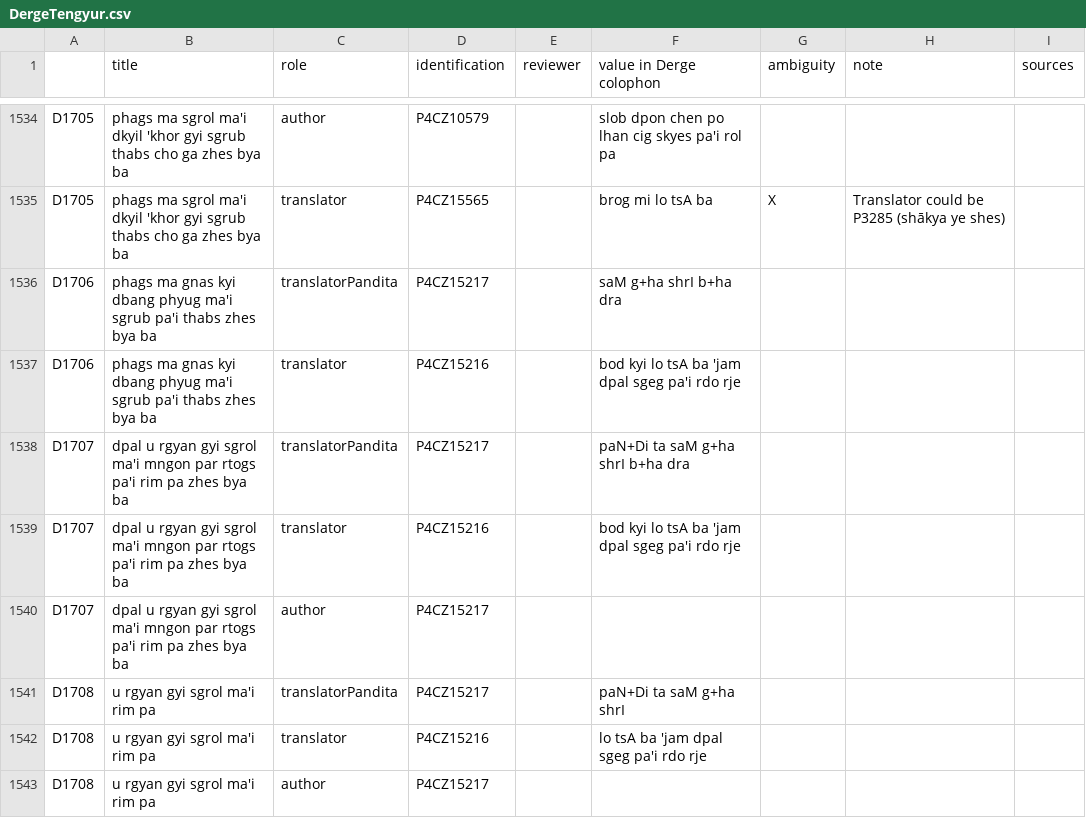
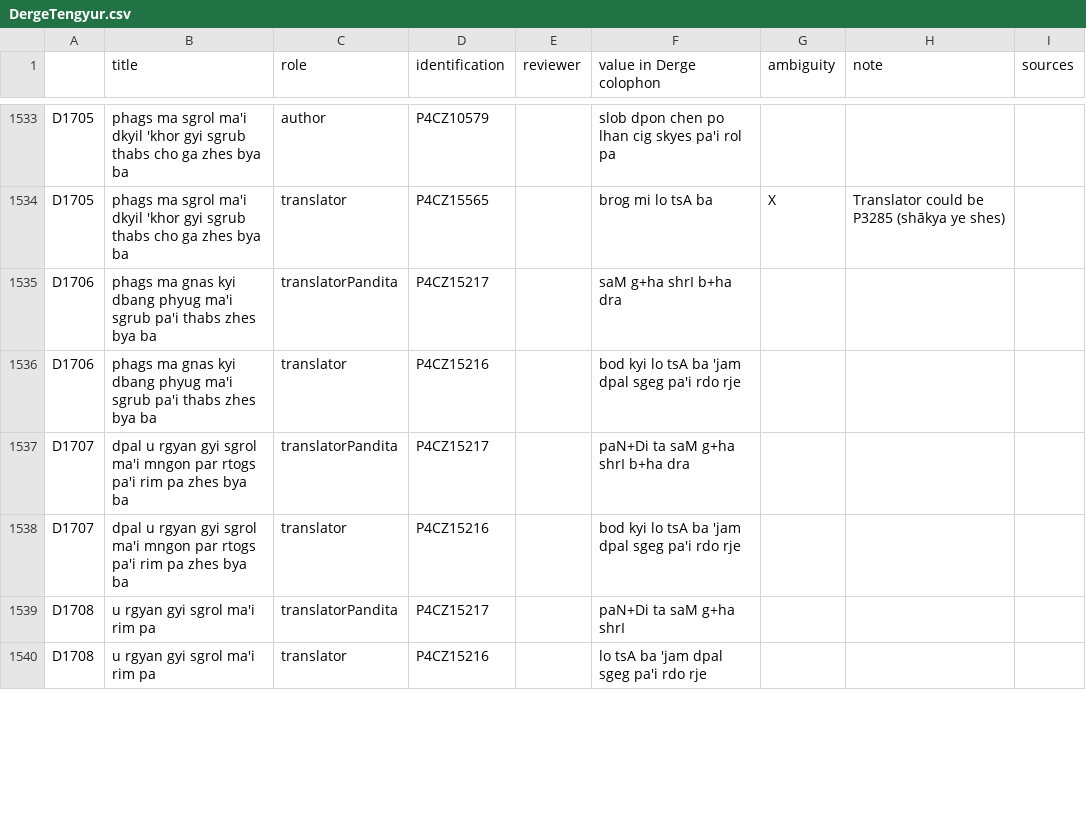
Before and after one commit to eroux/IATTC, a CSV file: csv/DergeTengyur.csv, drawn as a sheet; only a part is shown, gaps mark what is left out; removed rows and columns are numbered as before the commit, all else as after; the diff covers the shown part only; the diff names each change by its address in the sheet, - before the commit and + after, or states it on an @@ line.

```diff
--- a/csv/DergeTengyur.csv
+++ b/csv/DergeTengyur.csv
-row 1540: D1707 | dpal u rgyan gyi sgrol ma'i mngon par rtogs pa'i rim pa zhes bya ba | author | P4CZ15217
-row 1543: D1708 | u rgyan gyi sgrol ma'i rim pa | author | P4CZ15217
```
Also changed, not shown: 4 added rows, 4 removed rows and 49 edited cells elsewhere in this file, 1 other file.
